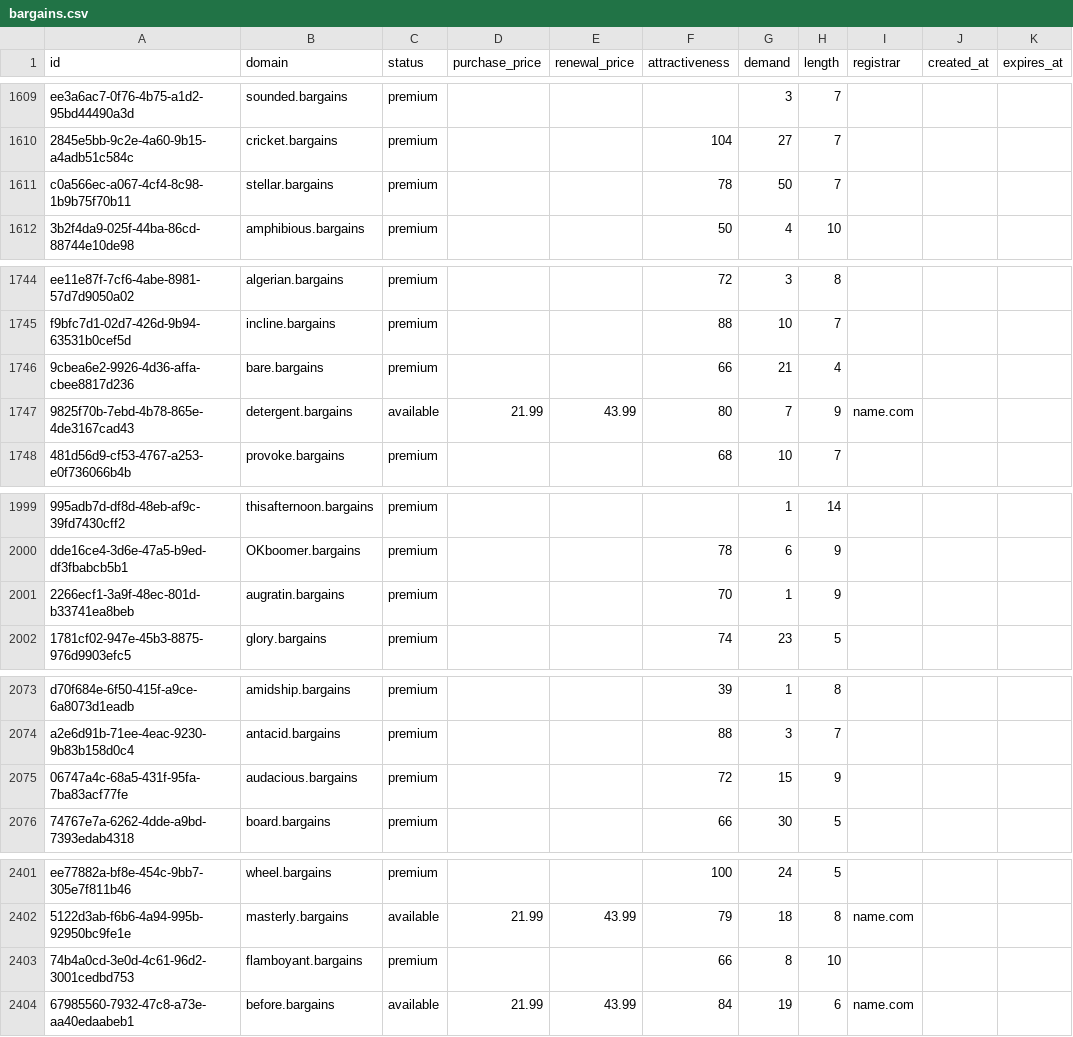
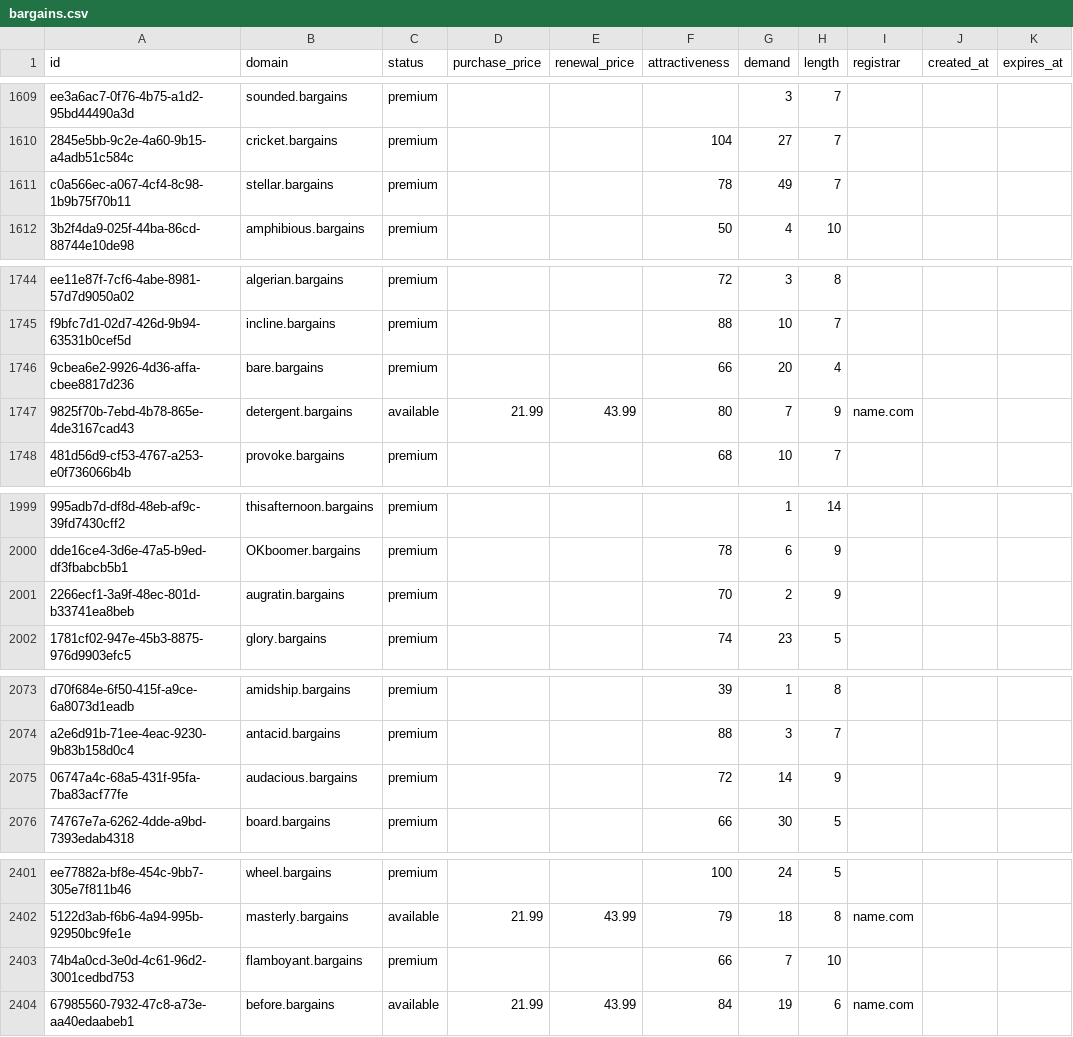
Before and after one commit to UniqueDomains/bargains-oneword-domains, a CSV file: bargains.csv, drawn as a sheet; only a part is shown, gaps mark what is left out; the diff covers the shown part only; the diff names each change by its address in the sheet, - before the commit and + after, or states it on an @@ line.

```diff
--- a/bargains.csv
+++ b/bargains.csv
-G1611 (demand): 50
+G1611 (demand): 49
-G1746 (demand): 21
+G1746 (demand): 20
-G2001 (demand): 1
+G2001 (demand): 2
-G2075 (demand): 15
+G2075 (demand): 14
-G2403 (demand): 8
+G2403 (demand): 7
```
Also changed, not shown: 38 edited cells elsewhere in this file, 2 other files.
